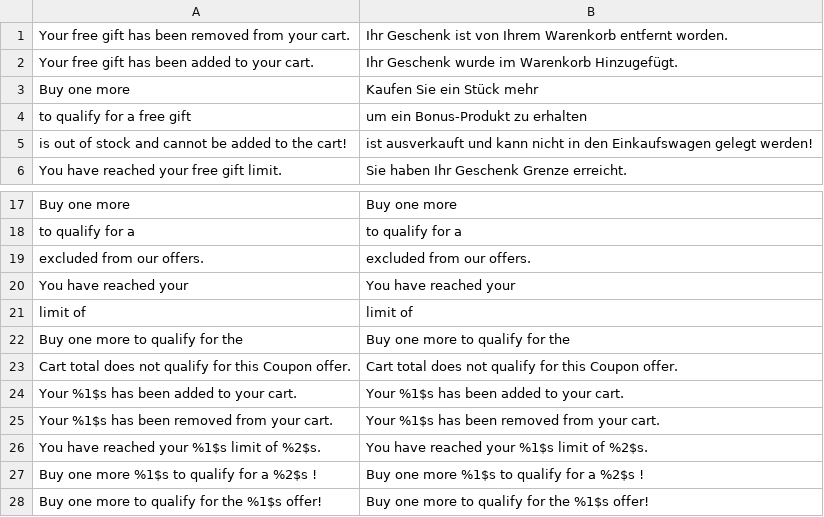
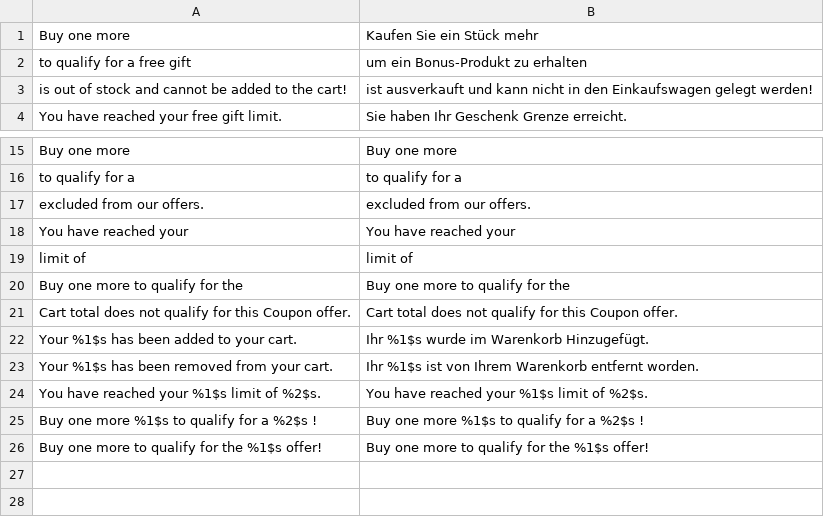
Before and after one commit to gaiterjones/magento-buy-x-get-y-free, a CSV file: app/locale/de_DE/PAJ_BuyXGetYFree.csv, drawn as a sheet; only a part is shown, gaps mark what is left out.

```diff
--- a/app/locale/de_DE/PAJ_BuyXGetYFree.csv
+++ b/app/locale/de_DE/PAJ_BuyXGetYFree.csv
@@ -1,3 +1 @@
-"Your free gift has been removed from your cart.","Ihr Geschenk ist von Ihrem Warenkorb entfernt worden."
-"Your free gift has been added to your cart.","Ihr Geschenk wurde im Warenkorb Hinzugefügt."
 "Buy one more","Kaufen Sie ein Stück mehr"
@@ -23,4 +21,4 @@
 "Cart total does not qualify for this Coupon offer.","Cart total does not qualify for this Coupon offer."
-"Your %1$s has been added to your cart.","Your %1$s has been added to your cart."
-"Your %1$s has been removed from your cart.","Your %1$s has been removed from your cart."
+"Your %1$s has been added to your cart.","Ihr %1$s wurde im Warenkorb Hinzugefügt."
+"Your %1$s has been removed from your cart.","Ihr %1$s ist von Ihrem Warenkorb entfernt worden."
 "You have reached your %1$s limit of %2$s.","You have reached your %1$s limit of %2$s."
```
Also changed, not shown: 1 other file.
